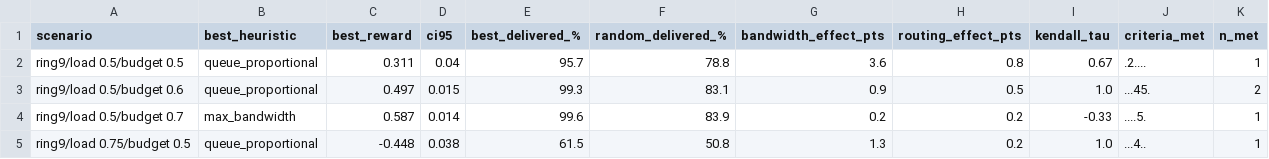
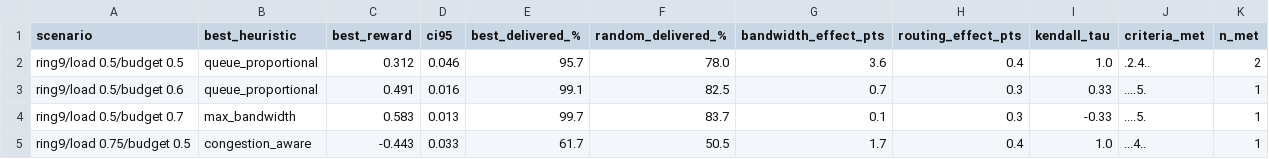
Before and after one commit to karix-project/congestgym-anon, a CSV file: qa/research/second_topology_sweep_summary.csv, drawn as a sheet; only a part is shown; the diff covers the shown part only.

```diff
--- a/qa/research/second_topology_sweep_summary.csv
+++ b/qa/research/second_topology_sweep_summary.csv
@@ -1,5 +1,5 @@
 scenario,best_heuristic,best_reward,ci95,best_delivered_%,random_delivered_%,bandwidth_effect_pts,routing_effect_pts,kendall_tau,criteria_met,n_met
-ring9/load 0.5/budget 0.5,queue_proportional,0.311,0.04,95.7,78.8,3.6,0.8,0.67,.2....,1
-ring9/load 0.5/budget 0.6,queue_proportional,0.497,0.015,99.3,83.1,0.9,0.5,1.0,...45.,2
-ring9/load 0.5/budget 0.7,max_bandwidth,0.587,0.014,99.6,83.9,0.2,0.2,-0.33,....5.,1
-ring9/load 0.75/budget 0.5,queue_proportional,-0.448,0.038,61.5,50.8,1.3,0.2,1.0,...4..,1
+ring9/load 0.5/budget 0.5,queue_proportional,0.312,0.046,95.7,78.0,3.6,0.4,1.0,.2.4..,2
+ring9/load 0.5/budget 0.6,queue_proportional,0.491,0.016,99.1,82.5,0.7,0.3,0.33,....5.,1
+ring9/load 0.5/budget 0.7,max_bandwidth,0.583,0.013,99.7,83.7,0.1,0.3,-0.33,....5.,1
+ring9/load 0.75/budget 0.5,congestion_aware,-0.443,0.033,61.7,50.5,1.7,0.4,1.0,...4..,1
```
Also changed, not shown: 159 edited cells elsewhere in this file, qa/research/headline_sweep_episodes.csv, qa/research/second_topology_sweep_episodes.csv, 21 other files.
